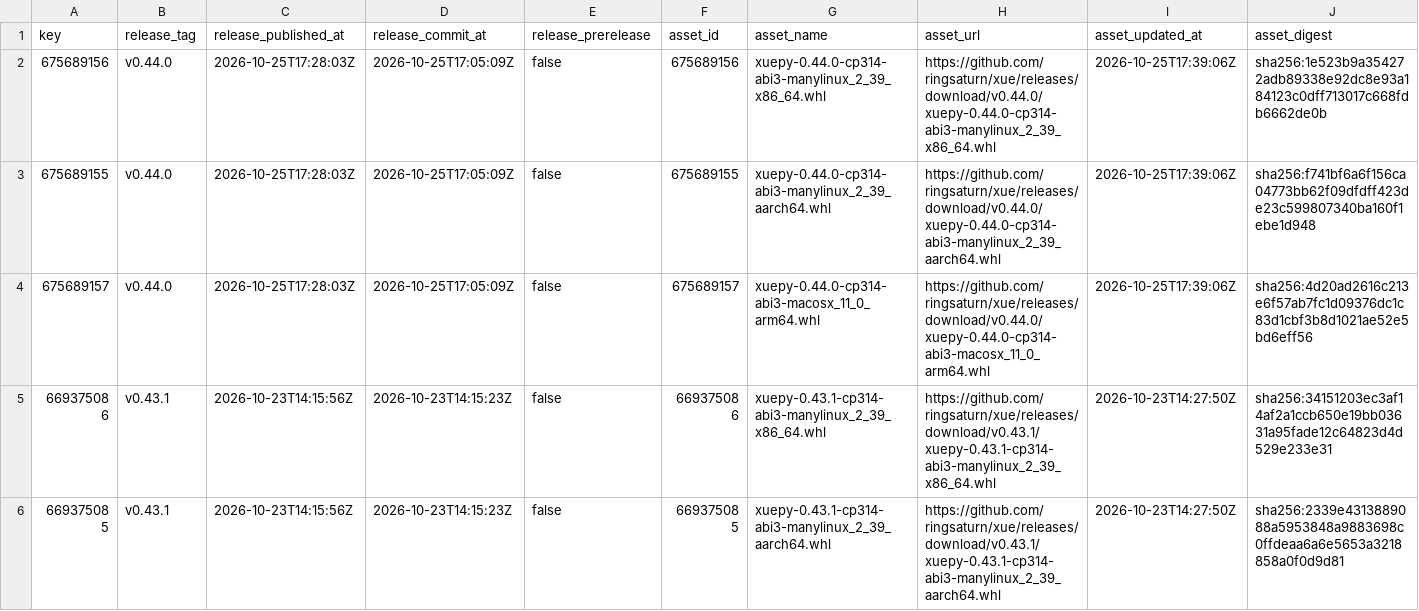
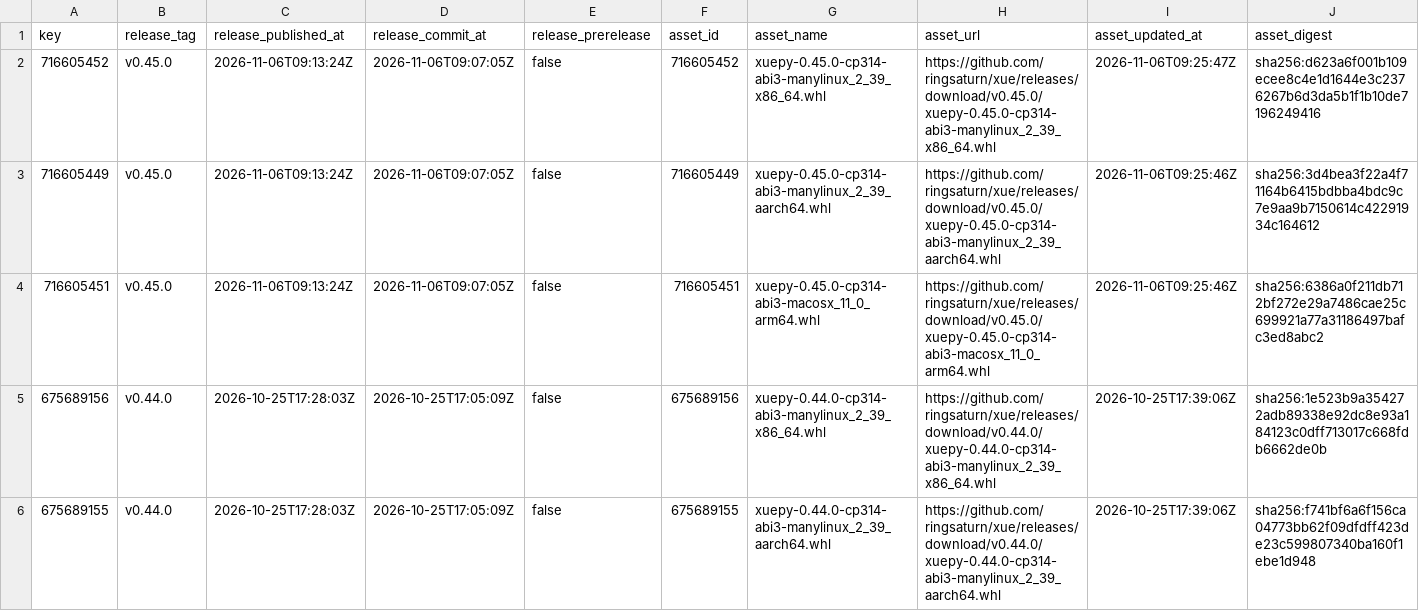
Before and after one commit to ringsaturn/xue, a CSV file: .github/release_wheels.csv, drawn as a sheet; only a part is shown; the shorter side is filled out with more unchanged rows; rows hold the shown columns only; the diff names each change by its address in the sheet, - before the commit and + after, or states it on an @@ line.

```diff
--- a/.github/release_wheels.csv
+++ b/.github/release_wheels.csv
+row 2: 716605452 | v0.45.0 | 2026-11-06T09:13:24Z | 2026-11-06T09:07:05Z | false | 716605452 | xuepy-0.45.0-cp314-abi3-manylinux_2_39_x86_64.whl | https://github.com/ringsaturn/xue/releases/download/v0.45.0/xuepy-0.45.0-cp314-abi3-manylinux_2_39_x86_64.whl | 2026-11-06T09:25:47Z | sha256:d623a6f001b109ecee8c4e1d1644e3c2376267b6d3da5b1f1b10de7196249416
+row 3: 716605449 | v0.45.0 | 2026-11-06T09:13:24Z | 2026-11-06T09:07:05Z | false | 716605449 | xuepy-0.45.0-cp314-abi3-manylinux_2_39_aarch64.whl | https://github.com/ringsaturn/xue/releases/download/v0.45.0/xuepy-0.45.0-cp314-abi3-manylinux_2_39_aarch64.whl | 2026-11-06T09:25:46Z | sha256:3d4bea3f22a4f71164b6415bdbba4bdc9c7e9aa9b7150614c42291934c164612
+row 4: 716605451 | v0.45.0 | 2026-11-06T09:13:24Z | 2026-11-06T09:07:05Z | false | 716605451 | xuepy-0.45.0-cp314-abi3-macosx_11_0_arm64.whl | https://github.com/ringsaturn/xue/releases/download/v0.45.0/xuepy-0.45.0-cp314-abi3-macosx_11_0_arm64.whl | 2026-11-06T09:25:46Z | sha256:6386a0f211db712bf272e29a7486cae25c699921a77a31186497bafc3ed8abc2
```
